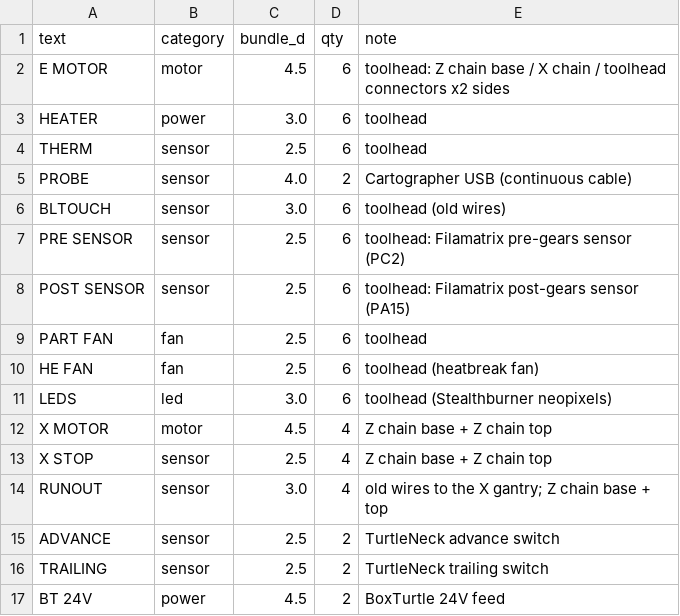
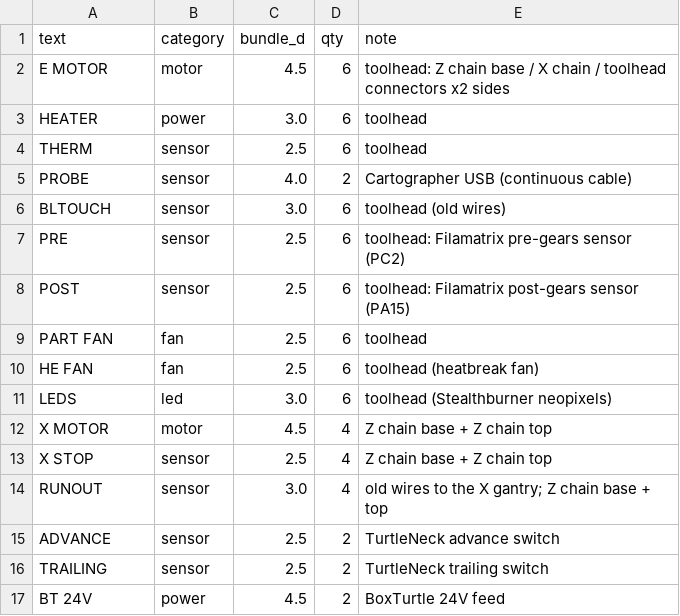
Before and after one commit to AndreasChristianson/3d-printing, a CSV file: scad/wire-label/labels.csv, drawn as a sheet.

```diff
--- a/scad/wire-label/labels.csv
+++ b/scad/wire-label/labels.csv
@@ -6,4 +6,4 @@ PROBE,sensor,4.0,2,Cartographer USB (continuous cable)
 BLTOUCH,sensor,3.0,6,toolhead (old wires)
-PRE SENSOR,sensor,2.5,6,toolhead: Filamatrix pre-gears sensor (PC2)
-POST SENSOR,sensor,2.5,6,toolhead: Filamatrix post-gears sensor (PA15)
+PRE,sensor,2.5,6,toolhead: Filamatrix pre-gears sensor (PC2)
+POST,sensor,2.5,6,toolhead: Filamatrix post-gears sensor (PA15)
 PART FAN,fan,2.5,6,toolhead
```
Also changed, not shown: 1 other file.
